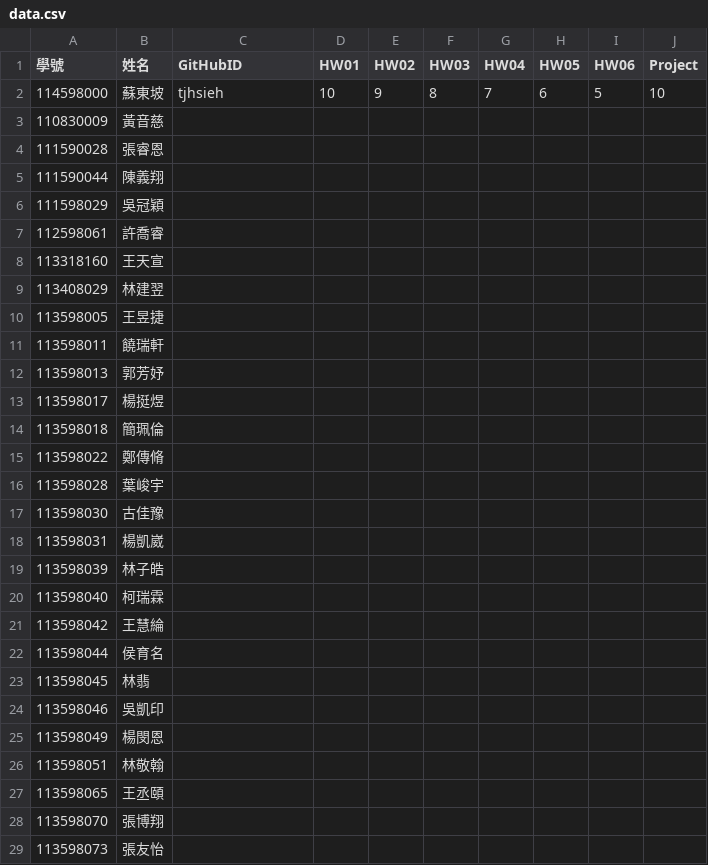
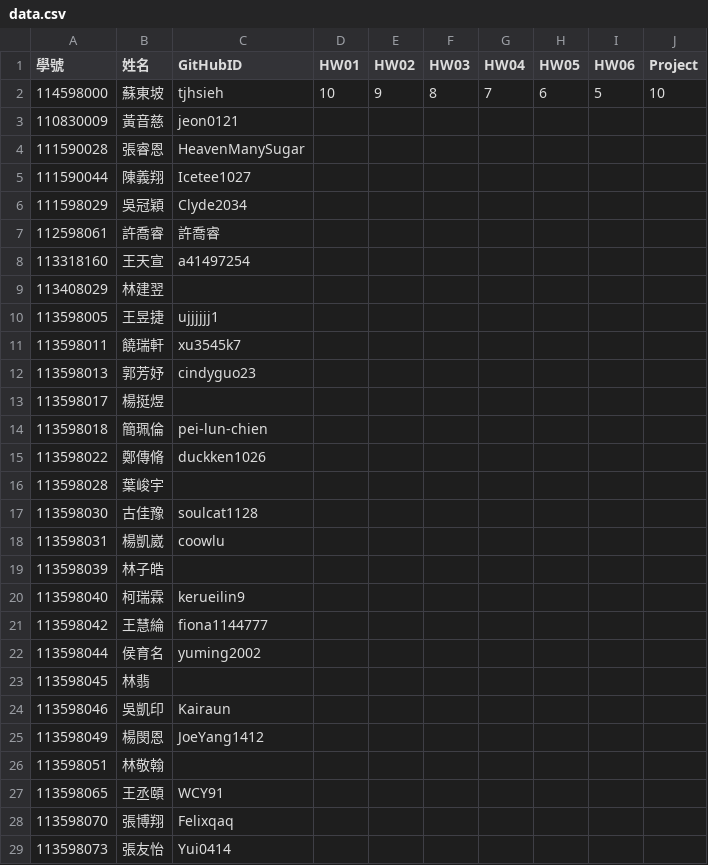
Before and after one commit to tjhsieh/tjhsieh.github.io, a CSV file: c/ml/ml2025f/syllabus/grade/data.csv, drawn as a sheet; only a part is shown; the diff covers the shown part only.

Commit message:
Add files via upload

```diff
--- a/c/ml/ml2025f/syllabus/grade/data.csv
+++ b/c/ml/ml2025f/syllabus/grade/data.csv
@@ -2,28 +2,28 @@
 114598000,蘇東坡,tjhsieh,10,9,8,7,6,5,10
-110830009,黃音慈,,,,,,,,
-111590028,張睿恩,,,,,,,,
-111590044,陳義翔,,,,,,,,
-111598029,吳冠穎,,,,,,,,
-112598061,許喬睿,,,,,,,,
-113318160,王天宣,,,,,,,,
+110830009,黃音慈,jeon0121,,,,,,,
+111590028,張睿恩,HeavenManySugar,,,,,,,
+111590044,陳義翔,Icetee1027,,,,,,,
+111598029,吳冠穎,Clyde2034,,,,,,,
+112598061,許喬睿,許喬睿,,,,,,,
+113318160,王天宣,a41497254,,,,,,,
 113408029,林建翌,,,,,,,,
-113598005,王昱捷,,,,,,,,
-113598011,饒瑞軒,,,,,,,,
-113598013,郭芳妤,,,,,,,,
+113598005,王昱捷,ujjjjjj1,,,,,,,
+113598011,饒瑞軒,xu3545k7,,,,,,,
+113598013,郭芳妤,cindyguo23,,,,,,,
 113598017,楊挺煜,,,,,,,,
-113598018,簡珮倫,,,,,,,,
-113598022,鄭傳脩,,,,,,,,
+113598018,簡珮倫,pei-lun-chien,,,,,,,
+113598022,鄭傳脩,duckken1026,,,,,,,
 113598028,葉峻宇,,,,,,,,
-113598030,古佳豫,,,,,,,,
-113598031,楊凱崴,,,,,,,,
+113598030,古佳豫,soulcat1128,,,,,,,
+113598031,楊凱崴,coowlu,,,,,,,
 113598039,林子皓,,,,,,,,
-113598040,柯瑞霖,,,,,,,,
-113598042,王慧綸,,,,,,,,
-113598044,侯育名,,,,,,,,
+113598040,柯瑞霖,kerueilin9,,,,,,,
+113598042,王慧綸,fiona1144777,,,,,,,
+113598044,侯育名,yuming2002,,,,,,,
 113598045,林翡,,,,,,,,
-113598046,吳凱印,,,,,,,,
-113598049,楊閔恩,,,,,,,,
+113598046,吳凱印,Kairaun,,,,,,,
+113598049,楊閔恩,JoeYang1412,,,,,,,
 113598051,林敬翰,,,,,,,,
-113598065,王丞頤,,,,,,,,
-113598070,張博翔,,,,,,,,
-113598073,張友怡,,,,,,,,
+113598065,王丞頤,WCY91,,,,,,,
+113598070,張博翔,Felixqaq,,,,,,,
+113598073,張友怡,Yui0414,,,,,,,
```
Also changed, not shown: 75 edited cells elsewhere in this file.
